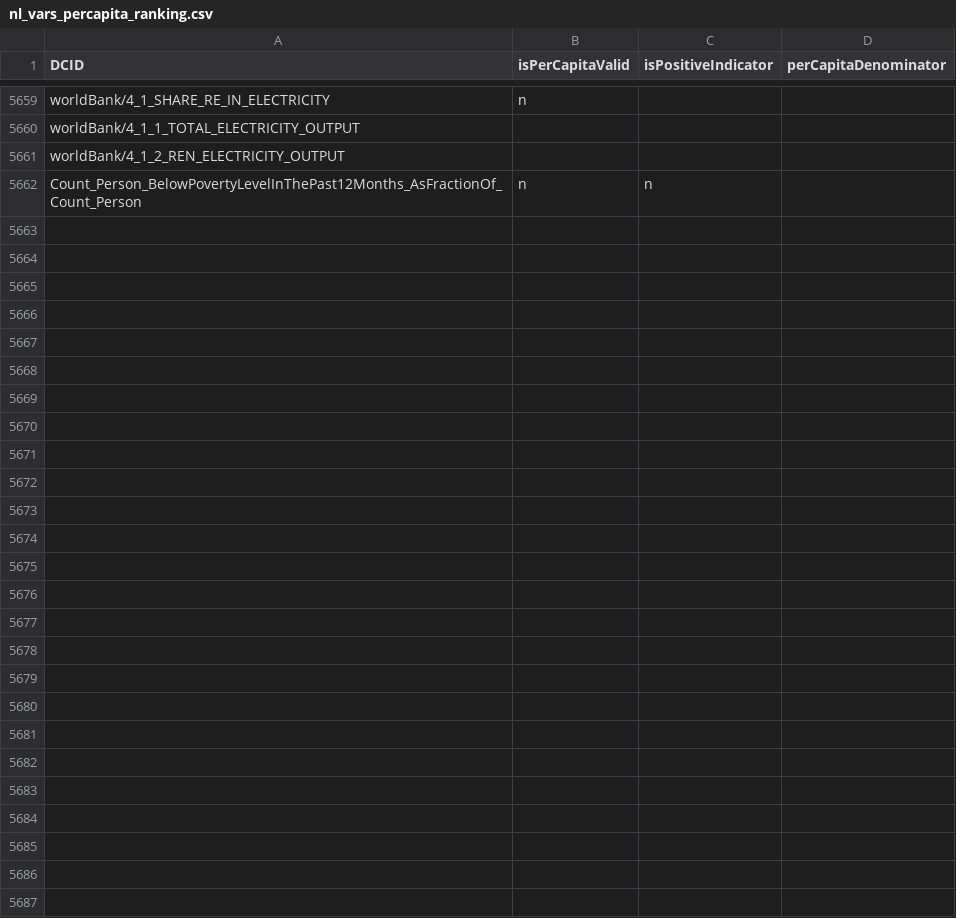
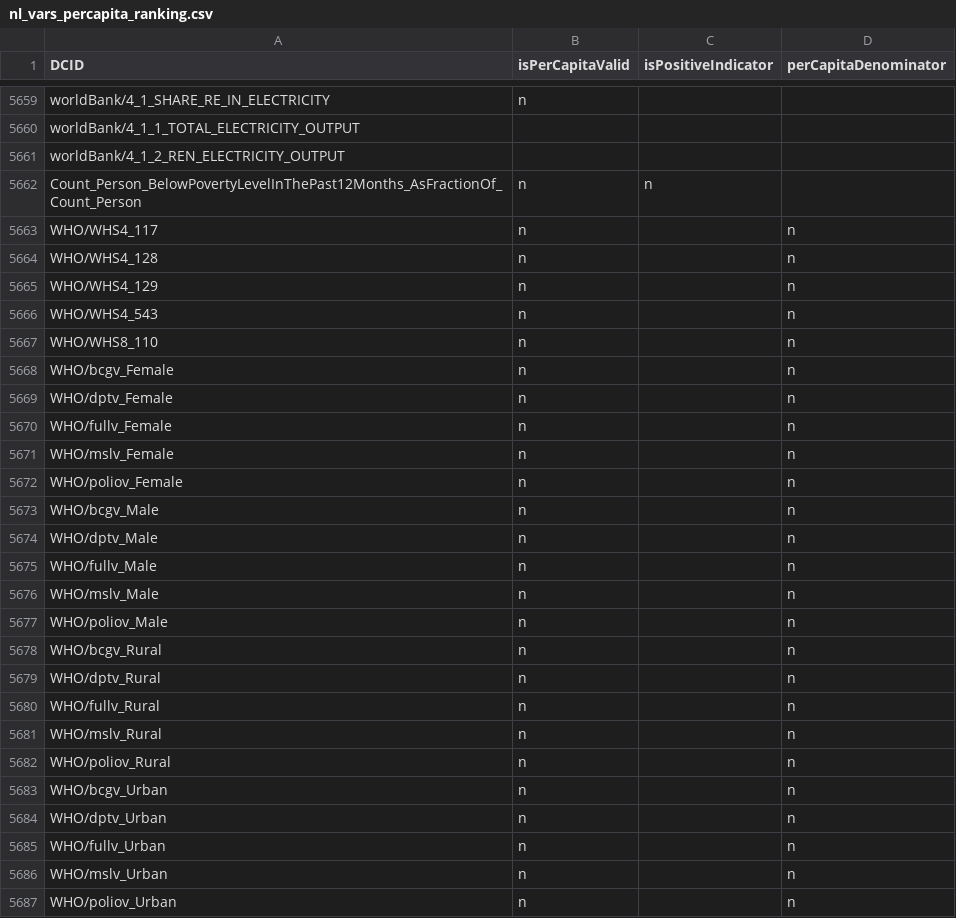
Before and after one commit to saurabh-csufi/website, a CSV file: server/config/nl_page/nl_vars_percapita_ranking.csv, drawn as a sheet; only a part is shown, gaps mark what is left out.

Commit message:
remove per capita for who child immunization stat vars (#3357)
<img width="1326" alt="Screenshot 2023-08-31 at 10 07 45 AM"
src="https://github.com/datacommonsorg/website/assets/77713883/71052d06-6a98-4d9f-8174-2f5de8ccab4e">

```diff
--- a/server/config/nl_page/nl_vars_percapita_ranking.csv
+++ b/server/config/nl_page/nl_vars_percapita_ranking.csv
@@ -5662 +5662,26 @@ worldBank/4_1_2_REN_ELECTRICITY_OUTPUT,,,
 Count_Person_BelowPovertyLevelInThePast12Months_AsFractionOf_Count_Person,n,n,
+WHO/WHS4_117,n,,n
+WHO/WHS4_128,n,,n
+WHO/WHS4_129,n,,n
+WHO/WHS4_543,n,,n
+WHO/WHS8_110,n,,n
+WHO/bcgv_Female,n,,n
+WHO/dptv_Female,n,,n
+WHO/fullv_Female,n,,n
+WHO/mslv_Female,n,,n
+WHO/poliov_Female,n,,n
+WHO/bcgv_Male,n,,n
+WHO/dptv_Male,n,,n
+WHO/fullv_Male,n,,n
+WHO/mslv_Male,n,,n
+WHO/poliov_Male,n,,n
+WHO/bcgv_Rural,n,,n
+WHO/dptv_Rural,n,,n
+WHO/fullv_Rural,n,,n
+WHO/mslv_Rural,n,,n
+WHO/poliov_Rural,n,,n
+WHO/bcgv_Urban,n,,n
+WHO/dptv_Urban,n,,n
+WHO/fullv_Urban,n,,n
+WHO/mslv_Urban,n,,n
+WHO/poliov_Urban,n,,n
```
